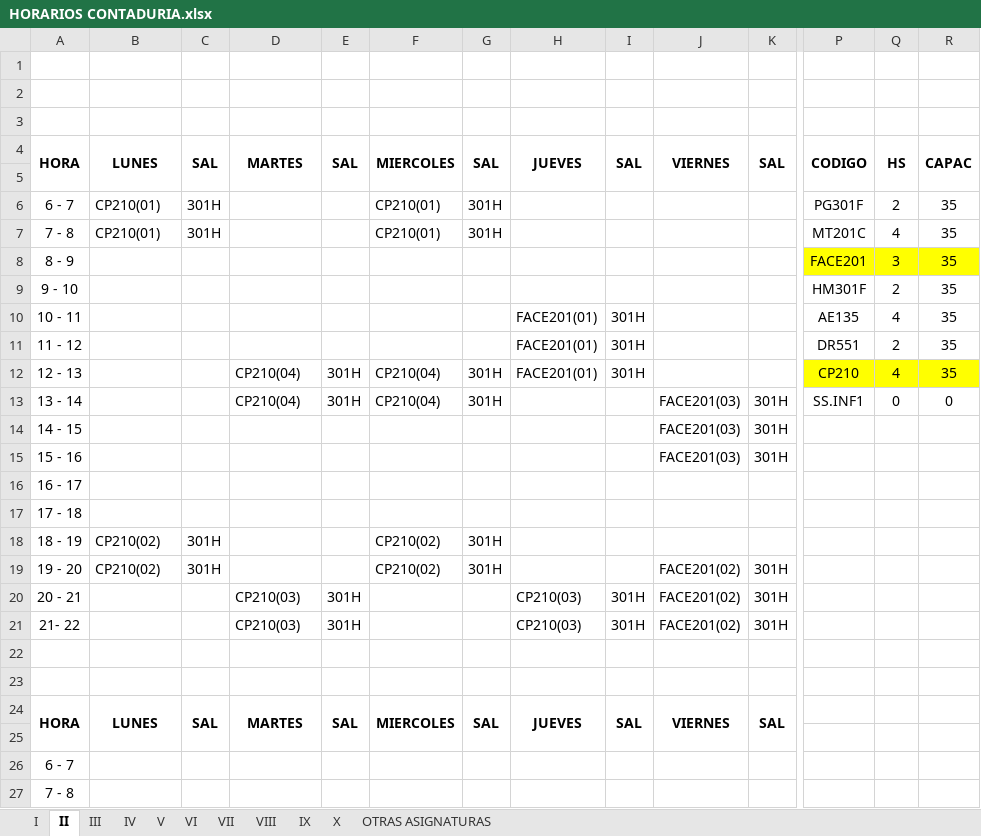
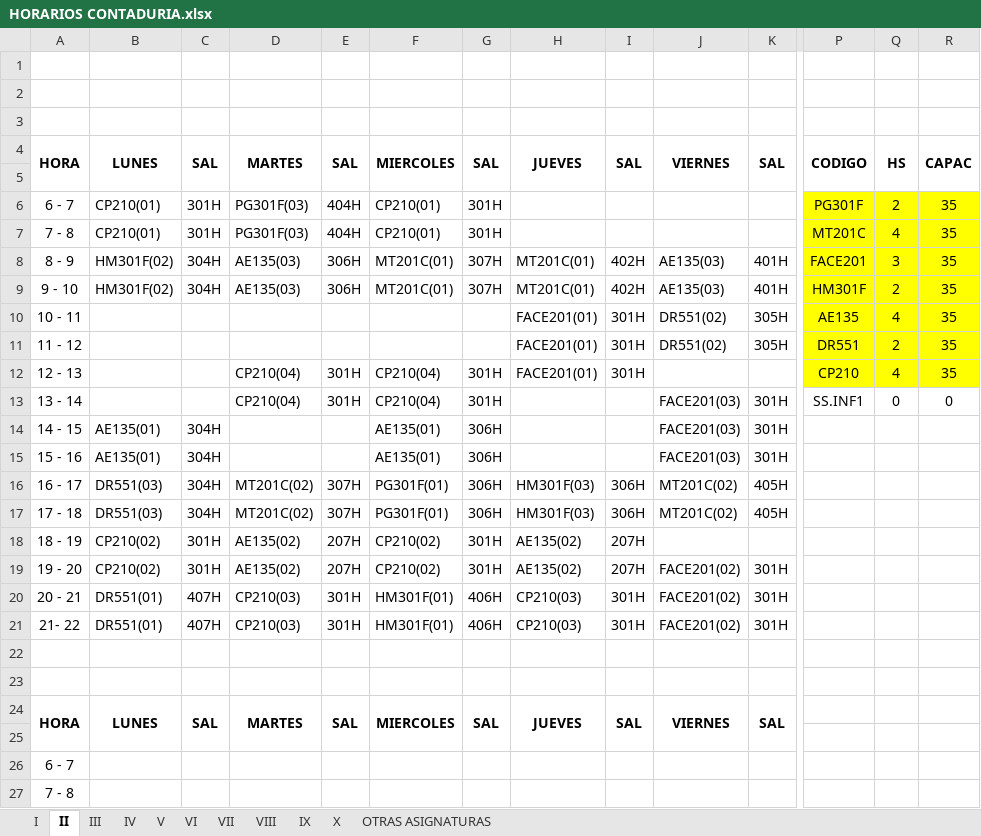
Before and after one commit to omairatapias/FACE, an Excel workbook: Contaduria/HORARIOS CONTADURIA.xlsx, sheet II, drawn as a sheet; only a part is shown, gaps mark what is left out; values as stored, in another font and other column widths than the file's, no borders; removed rows and columns are numbered as before the commit, all else as after; rows hold the shown columns only; the diff covers the shown part only; the diff names each change by its address in the sheet, - before the commit and + after, or states it on an @@ line.

```diff
--- a/Contaduria/HORARIOS CONTADURIA.xlsx (sheet II)
+++ b/Contaduria/HORARIOS CONTADURIA.xlsx (sheet II)
-D6:D7: (empty)
+D6:D7: PG301F(03)
-E6:E7: (empty)
+E6:E7: 404H
-P6:R7 fill: none
+P6:R7 fill: #FFFF00
-B8:B9: (empty)
+B8:B9: HM301F(02)
-C8:C9: (empty)
+C8:C9: 304H
-D8:D9: (empty)
+D8:D9: AE135(03)
-E8:E9: (empty)
+E8:E9: 306H
-F8:F9: (empty)
+F8:F9: MT201C(01)
-G8:G9: (empty)
+G8:G9: 307H
-H8:H9: (empty)
+H8:H9: MT201C(01)
-I8:I9: (empty)
+I8:I9: 402H
-J8:J9: (empty)
+J8:J9: AE135(03)
-K8:K9: (empty)
+K8:K9: 401H
-P9:R11 fill: none
+P9:R11 fill: #FFFF00
-J10:J11: (empty)
+J10:J11: DR551(02)
-K10:K11: (empty)
+K10:K11: 305H
-B14:B15: (empty)
+B14:B15: AE135(01)
-C14:C15: (empty)
+C14:C15: 304H
-F14:F15: (empty)
+F14:F15: AE135(01)
-G14:G15: (empty)
+G14:G15: 306H
-row 16: 16 - 17
-row 17: 17 - 18
+row 16: 16 - 17 | DR551(03) | 304H | MT201C(02) | 307H | PG301F(01) | 306H | HM301F(03) | 306H | MT201C(02) | 405H
+row 17: 17 - 18 | DR551(03) | 304H | MT201C(02) | 307H | PG301F(01) | 306H | HM301F(03) | 306H | MT201C(02) | 405H
-D18:D19: (empty)
+D18:D19: AE135(02)
-E18:E19: (empty)
+E18:E19: 207H
-H18:H19: (empty)
+H18:H19: AE135(02)
-I18:I19: (empty)
+I18:I19: 207H
-B20:B21: (empty)
+B20:B21: DR551(01)
-C20:C21: (empty)
+C20:C21: 407H
-F20:F21: (empty)
+F20:F21: HM301F(01)
-G20:G21: (empty)
+G20:G21: 406H
```
Also changed, not shown: 2 added rows, 2 removed rows and cell formats elsewhere in this sheet, sheet IV, sheet III, sheet V, sheet OTRAS ASIGNATURAS, sheet I.
